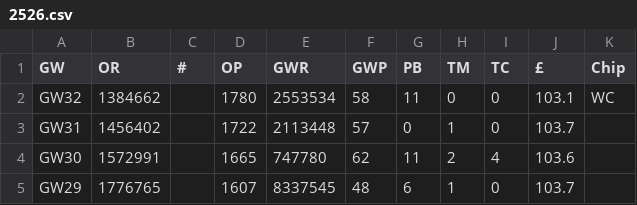
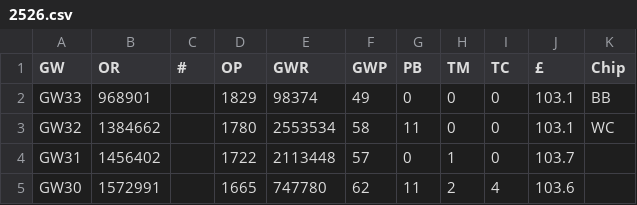
Before and after one commit to fkeruzore/fplot, a CSV file: data/2526.csv, drawn as a sheet; only a part is shown; the shorter side is filled out with more unchanged rows.

```diff
--- a/data/2526.csv
+++ b/data/2526.csv
@@ -1,2 +1,3 @@
 GW,OR,#,OP,GWR,GWP,PB,TM,TC,£,Chip
+GW33,968901,,1829,98374,49,0,0,0,103.1,BB
 GW32,1384662,,1780,2553534,58,11,0,0,103.1,WC
```
Also changed, not shown: 2 other files.
